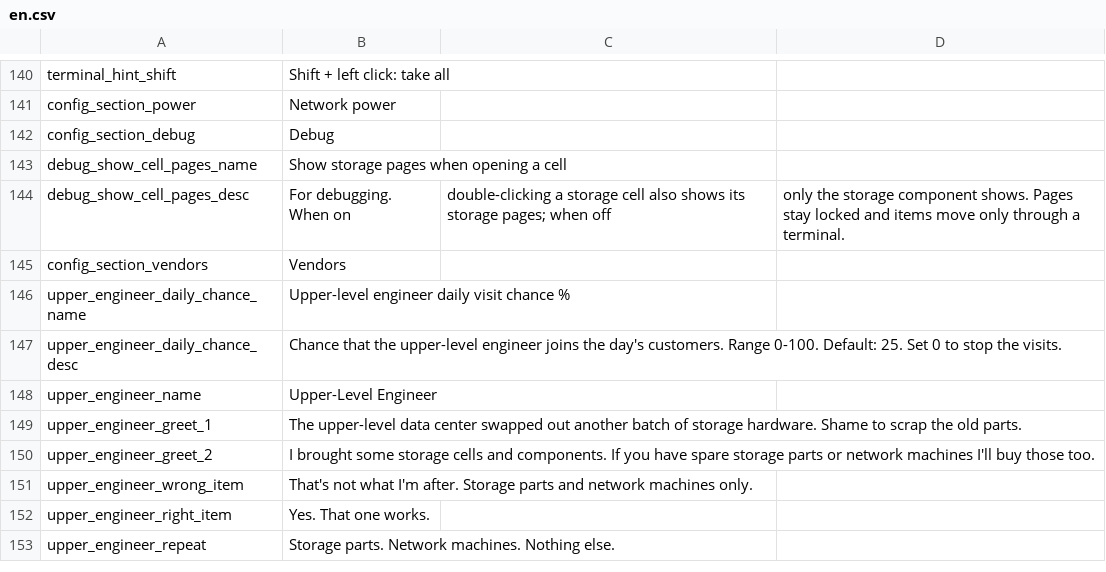
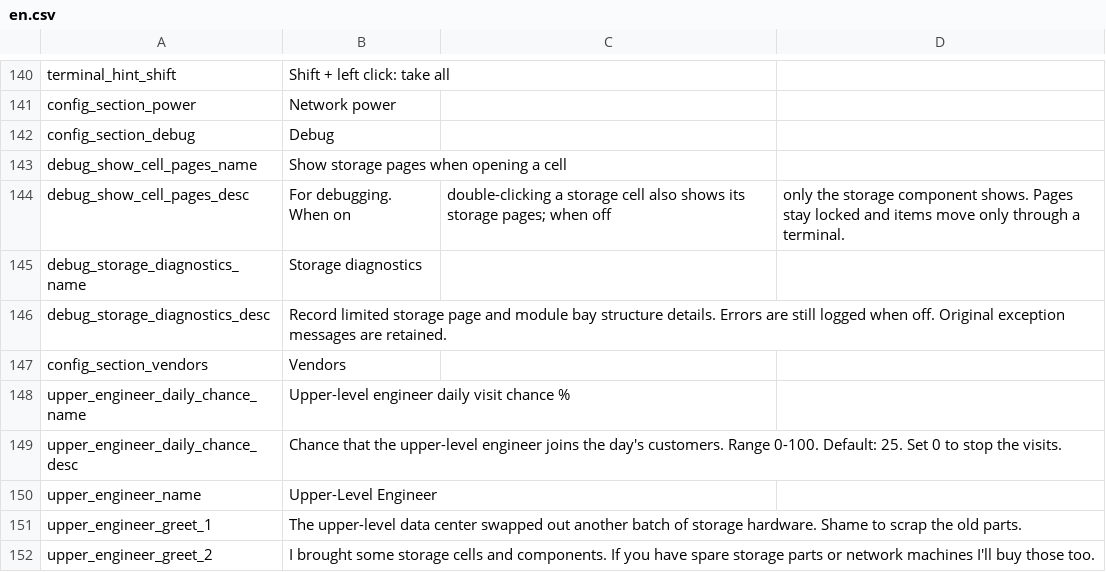
Before and after one commit to Caishangqi/ProbablyStolen-DigitalStorage, a CSV file: packaging/resources/Localization/en.csv, drawn as a sheet; only a part is shown, gaps mark what is left out; the shorter side is filled out with more unchanged rows; the diff names each change by its address in the sheet, - before the commit and + after, or states it on an @@ line.

Commit message:
Add detailed storage errors and optional diagnostics
Preserve exception chains and bounded item, host and page context for
storage and module failures. Add a default-off native settings switch
for structural diagnostics while keeping failure logging enabled.

Deduplicate repeated faults without hiding later exceptions or letting
logging failures change storage results. Cover the diagnostic behavior
and setting wiring with synthetic and tooling tests.

```diff
--- a/packaging/resources/Localization/en.csv
+++ b/packaging/resources/Localization/en.csv
+row 145: debug_storage_diagnostics_name | Storage diagnostics
+row 146: debug_storage_diagnostics_desc | Record limited storage page and module bay structure details. Errors are still logged when off. Original exception messages are retained.
```
Also changed, not shown: packaging/resources/Localization/zh.csv, 19 other files.
